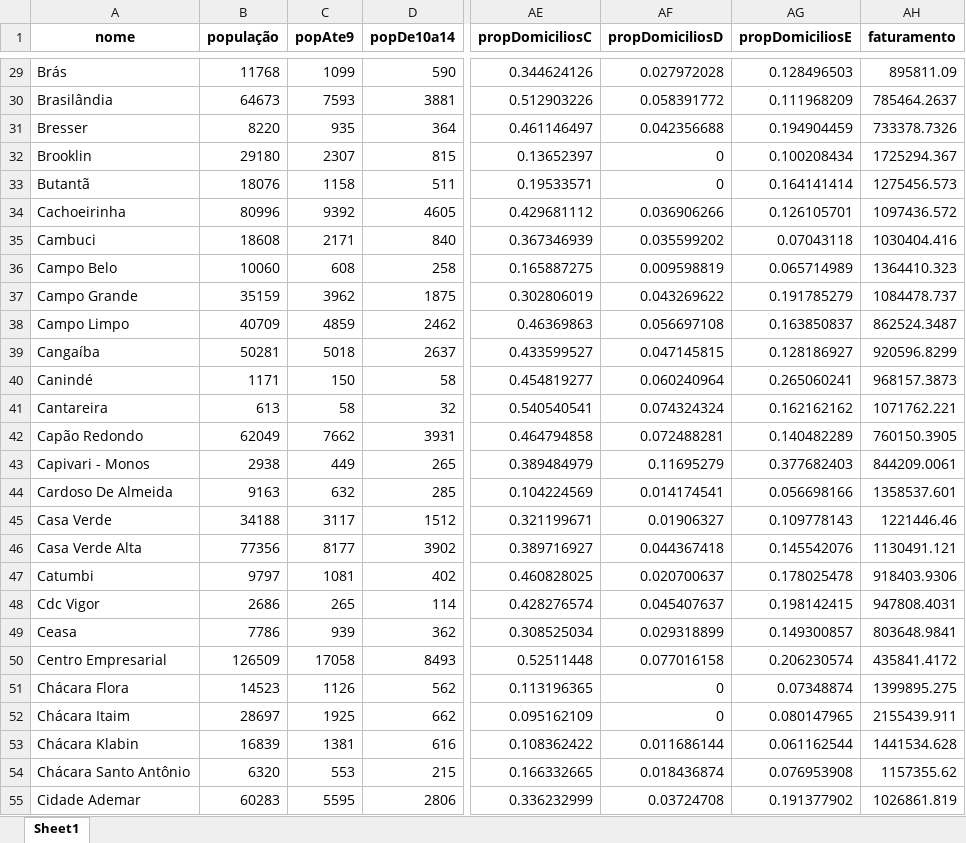
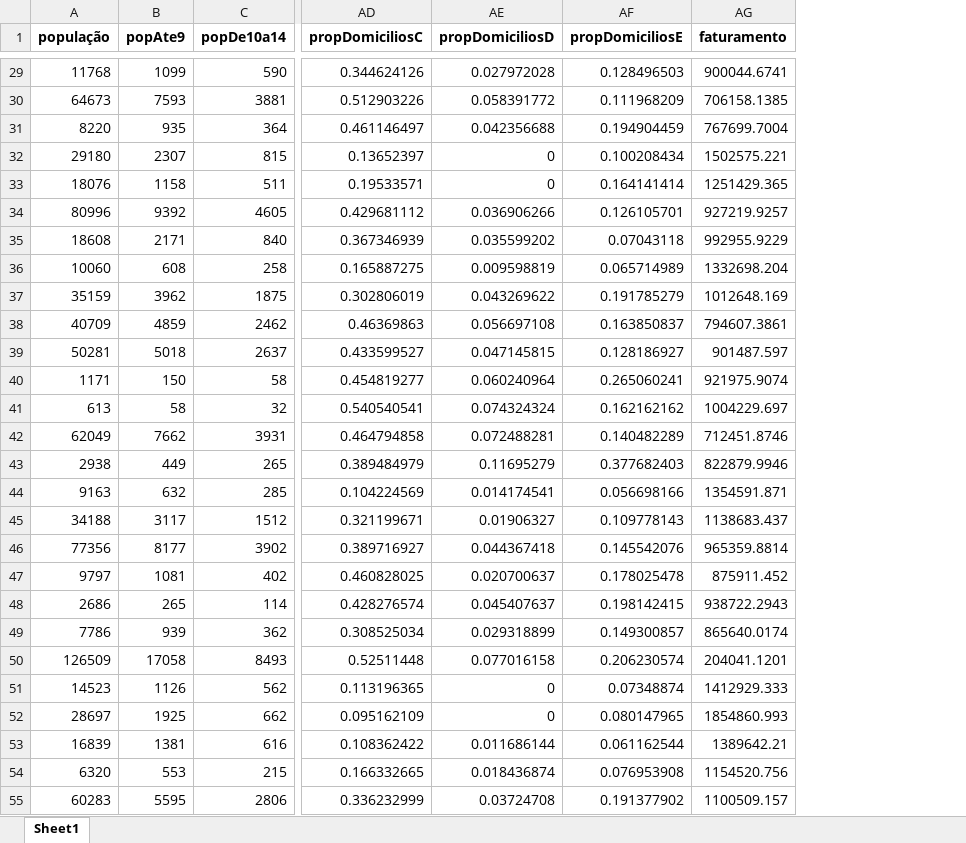
Before and after one commit to galvsoliveira/ds_geoprofit_analysis, an Excel workbook: Data/clean_data_sp_w_revenue.xlsx, sheet Sheet1, drawn as a sheet; only a part is shown, gaps mark what is left out; values as stored, in another font and other column widths than the file's, no borders; removed rows and columns are numbered as before the commit, all else as after; the diff covers the shown part only; the diff names each change by its address in the sheet, - before the commit and + after, or states it on an @@ line.

```diff
--- a/Data/clean_data_sp_w_revenue.xlsx (sheet Sheet1)
+++ b/Data/clean_data_sp_w_revenue.xlsx (sheet Sheet1)
-column A (nome), rows 29-55: Brás | Brasilândia | Bresser | Brooklin | Butantã | Cachoeirinha | Cambuci | Campo Belo | Campo Grande | Campo Limpo | Cangaíba | Canindé | Cantareira | Capão Redondo | Capivari - Monos | Cardoso De Almeida | Casa Verde | Casa Verde Alta | Catumbi | Cdc Vigor | Ceasa | Centro Empresarial | Chácara Flora | Chácara Itaim | Chácara Klabin | Chácara Santo Antônio | Cidade Ademar
-AG29 (faturamento): 895811.09
+AG29 (faturamento): 900044.6741
-AG30 (faturamento): 785464.2637
+AG30 (faturamento): 706158.1385
-AG31 (faturamento): 733378.7326
+AG31 (faturamento): 767699.7004
-AG32 (faturamento): 1725294.367
+AG32 (faturamento): 1502575.221
-AG33 (faturamento): 1275456.573
+AG33 (faturamento): 1251429.365
-AG34 (faturamento): 1097436.572
+AG34 (faturamento): 927219.9257
-AG35 (faturamento): 1030404.416
+AG35 (faturamento): 992955.9229
-AG36 (faturamento): 1364410.323
+AG36 (faturamento): 1332698.204
-AG37 (faturamento): 1084478.737
+AG37 (faturamento): 1012648.169
-AG38 (faturamento): 862524.3487
+AG38 (faturamento): 794607.3861
-AG39 (faturamento): 920596.8299
+AG39 (faturamento): 901487.597
-AG40 (faturamento): 968157.3873
+AG40 (faturamento): 921975.9074
-AG41 (faturamento): 1071762.221
+AG41 (faturamento): 1004229.697
-AG42 (faturamento): 760150.3905
+AG42 (faturamento): 712451.8746
-AG43 (faturamento): 844209.0061
+AG43 (faturamento): 822879.9946
-AG44 (faturamento): 1358537.601
+AG44 (faturamento): 1354591.871
-AG45 (faturamento): 1221446.46
+AG45 (faturamento): 1138683.437
-AG46 (faturamento): 1130491.121
+AG46 (faturamento): 965359.8814
-AG47 (faturamento): 918403.9306
+AG47 (faturamento): 875911.452
-AG48 (faturamento): 947808.4031
+AG48 (faturamento): 938722.2943
-AG49 (faturamento): 803648.9841
+AG49 (faturamento): 865640.0174
-AG50 (faturamento): 435841.4172
+AG50 (faturamento): 204041.1201
-AG51 (faturamento): 1399895.275
+AG51 (faturamento): 1412929.333
-AG52 (faturamento): 2155439.911
+AG52 (faturamento): 1854860.993
-AG53 (faturamento): 1441534.628
+AG53 (faturamento): 1389642.21
-AG54 (faturamento): 1157355.62
+AG54 (faturamento): 1154520.756
-AG55 (faturamento): 1026861.819
+AG55 (faturamento): 1100509.157
```
Also changed, not shown: 266 edited cells elsewhere in this sheet, Data/clean_data_rj.xlsx, Data/clean_data_sp.xlsx, 7 other files.
